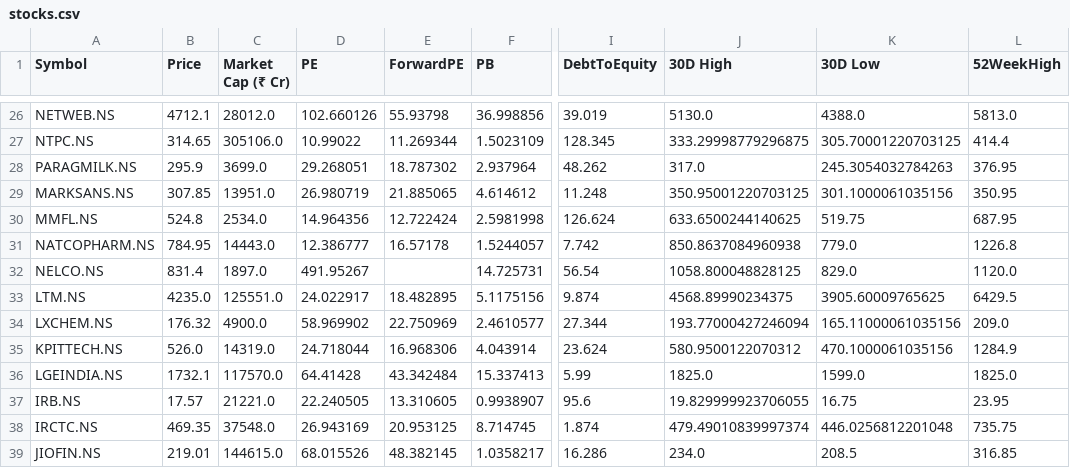
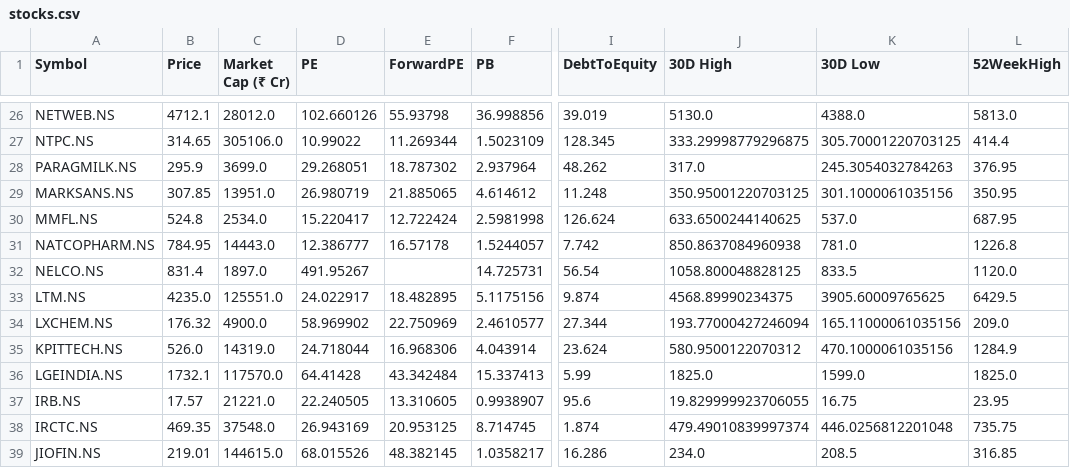
Before and after one commit to rsh-lab/nse-stock-dashboard, a CSV file: stocks.csv, drawn as a sheet; only a part is shown, gaps mark what is left out; the diff covers the shown part only; the diff names each change by its address in the sheet, - before the commit and + after, or states it on an @@ line.

```diff
--- a/stocks.csv
+++ b/stocks.csv
-D30 (PE): 14.964356
+D30 (PE): 15.220417
-K30 (30D Low): 519.75
+K30 (30D Low): 537.0
-K31 (30D Low): 779.0
+K31 (30D Low): 781.0
-K32 (30D Low): 829.0
+K32 (30D Low): 833.5
```
Also changed, not shown: 43 edited cells elsewhere in this file.
